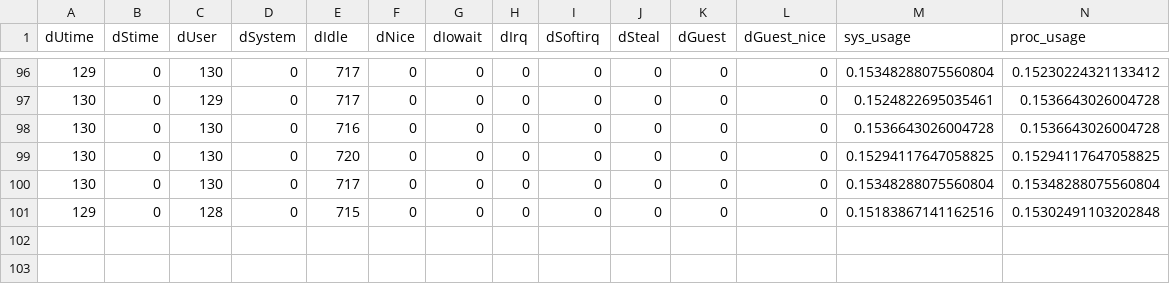
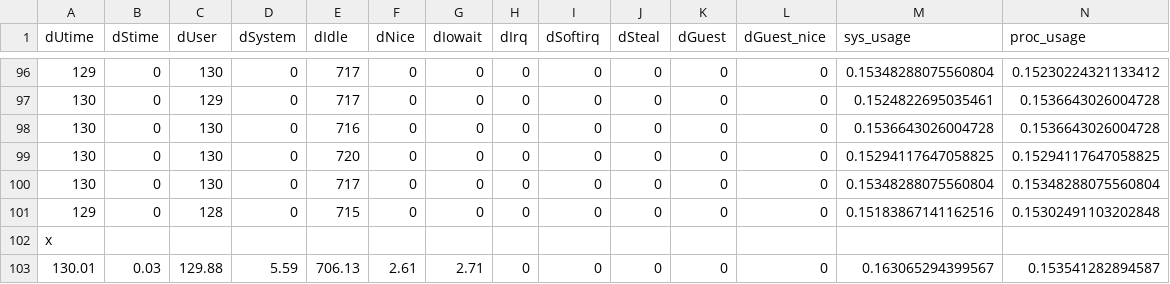
Before and after one commit to efemedgy/lambda-cpu-load-test, a CSV file: results/sqrt-512.csv, drawn as a sheet; only a part is shown, gaps mark what is left out.

Commit message:
Calculated mean values for each test

```diff
--- a/results/sqrt-512.csv
+++ b/results/sqrt-512.csv
@@ -101 +101,3 @@ dUtime,dStime,dUser,dSystem,dIdle,dNice,dIowait,dIrq,dSoftirq,dSteal,dGuest,dGue
 129,0,128,0,715,0,0,0,0,0,0,0,0.15183867141162516,0.15302491103202848
+"x"
+130.01,0.03,129.88,5.59,706.13,2.61,2.71,0,0,0,0,0,0.163065294399567,0.153541282894587
```
Also changed, not shown: results/goroutine-1024.csv, results/goroutine-1536.csv, 16 other files.
